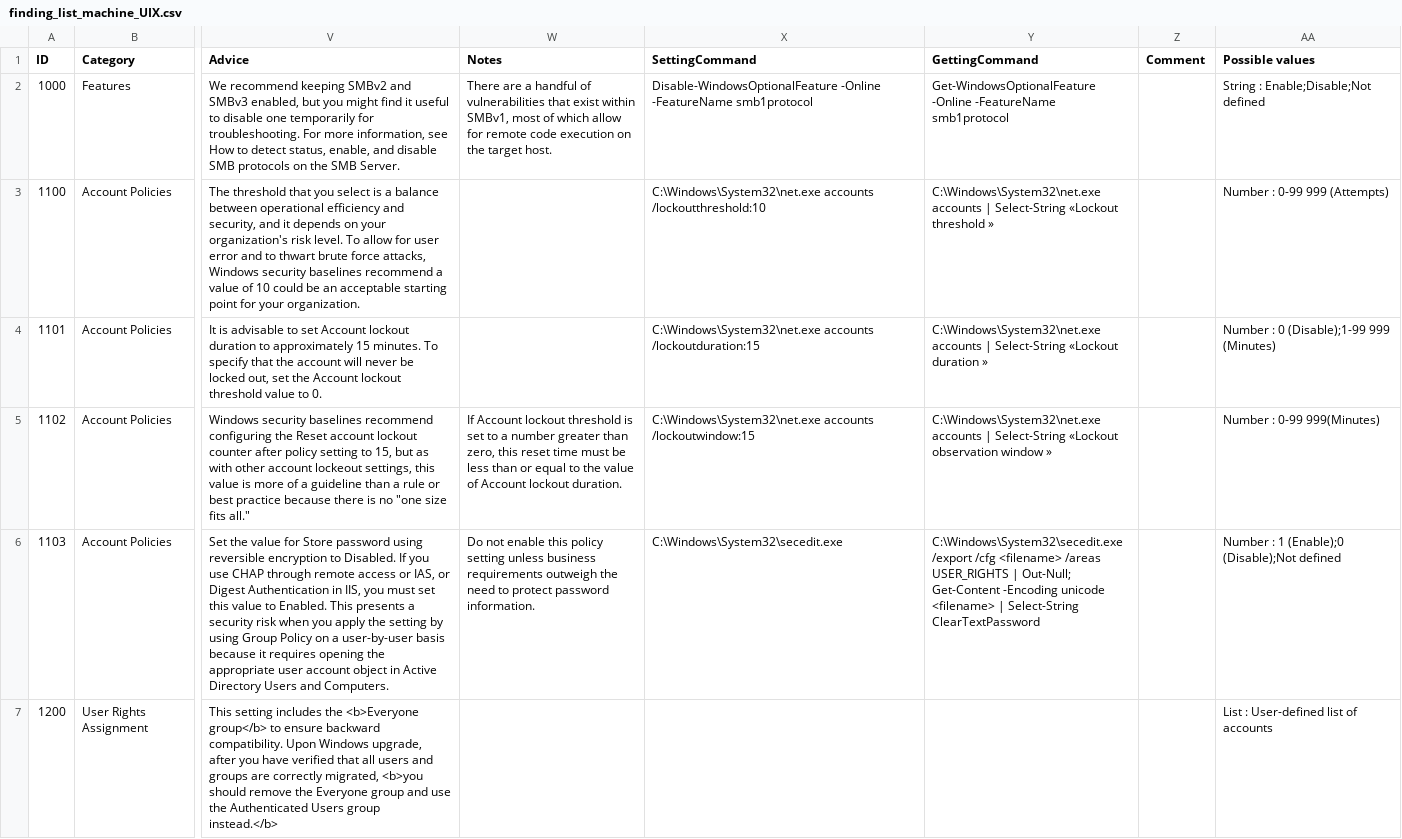
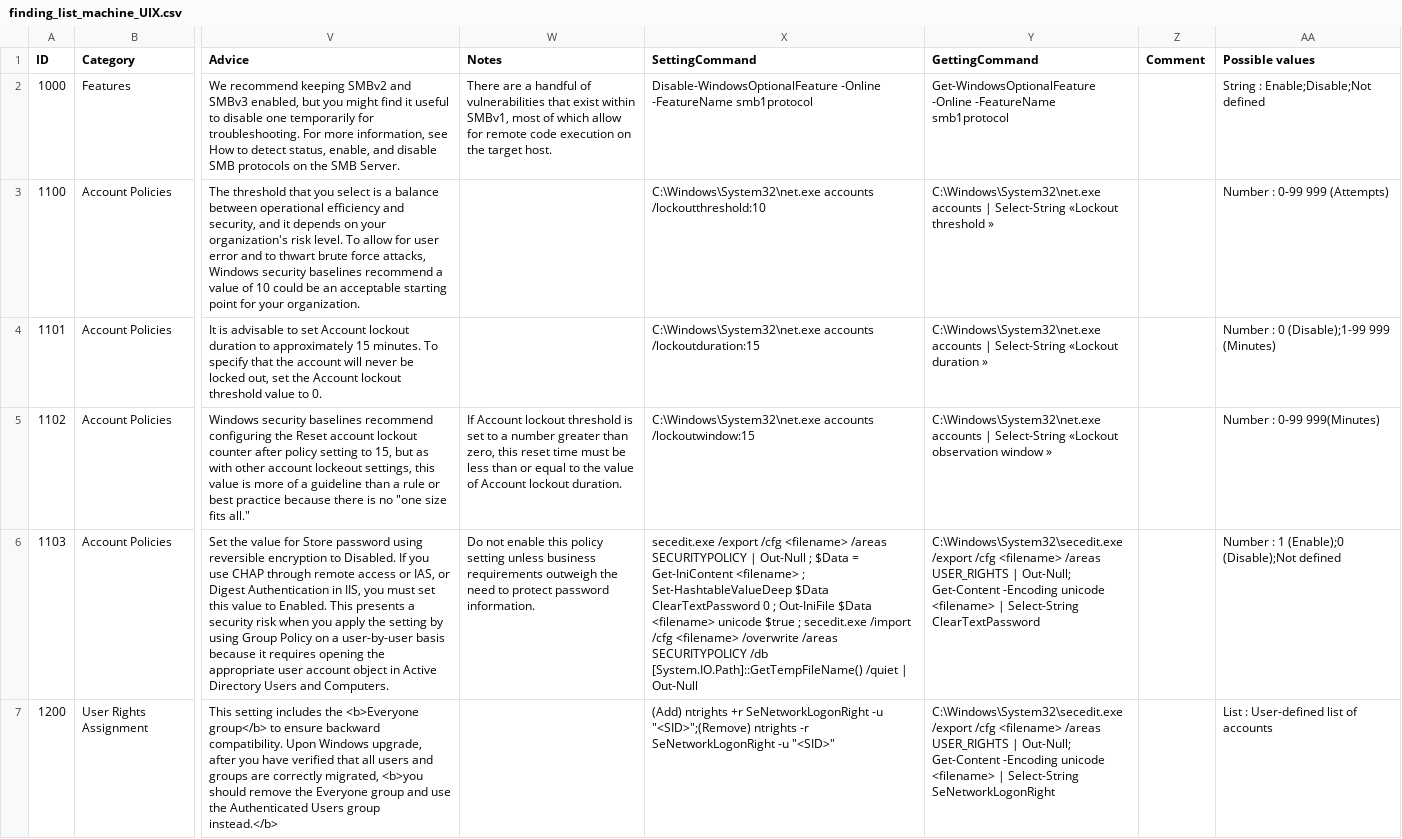
Before and after one commit to CRYPT-ON-IT/policies_hardening_interface, a CSV file: interface/windows/data/finding_list_machine_UIX.csv, drawn as a sheet; only a part is shown, gaps mark what is left out; the diff covers the shown part only; the diff names each change by its address in the sheet, - before the commit and + after, or states it on an @@ line.

Commit message:
Add/Update commands 1103 and 1200 to 1206

```diff
--- a/interface/windows/data/finding_list_machine_UIX.csv
+++ b/interface/windows/data/finding_list_machine_UIX.csv
-X6 (SettingCommand): C:\Windows\System32\secedit.exe
+X6 (SettingCommand): secedit.exe /export /cfg <filename> /areas SECURITYPOLICY | Out-Null ; $Data = Get-IniContent <filename> ; Set-HashtableValueDeep $Data ClearTextPassword 0 ; Out-IniFile $Data <filename> unicode $true ; secedit.exe /import /cfg <filename> /overwrite /areas SECURITYPOLICY /db [System.IO.Path]::GetTempFileName() /quiet | Out-Null
-X7 (SettingCommand): (empty)
+X7 (SettingCommand): (Add) ntrights +r SeNetworkLogonRight -u "<SID>";(Remove) ntrights -r SeNetworkLogonRight -u "<SID>"
-Y7 (GettingCommand): (empty)
+Y7 (GettingCommand): C:\Windows\System32\secedit.exe /export /cfg <filename> /areas USER_RIGHTS | Out-Null; Get-Content -Encoding unicode <filename> | Select-String SeNetworkLogonRight
```
Also changed, not shown: 12 edited cells elsewhere in this file.
